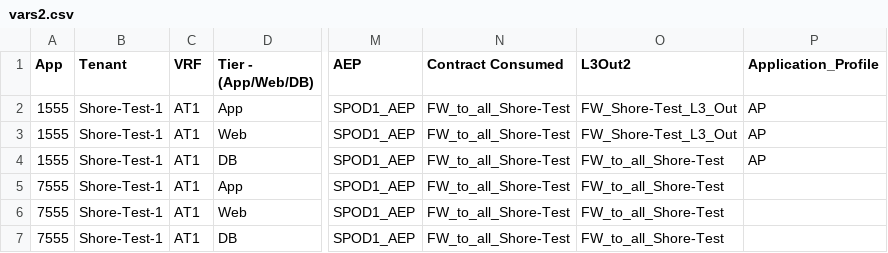
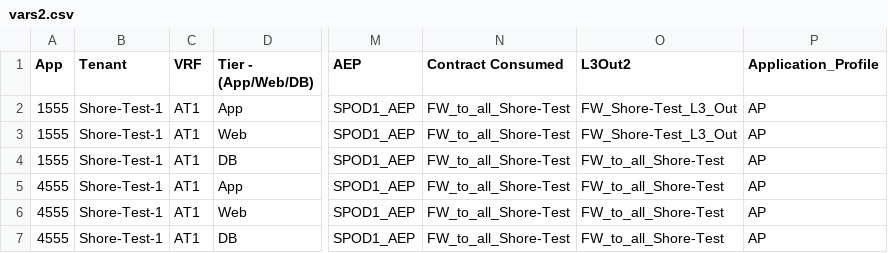
Before and after one commit to agrwnmn/ACI_Sandbox_Testing, a CSV file: Version3.0_RC_APP_Build/input/vars2.csv, drawn as a sheet; only a part is shown, gaps mark what is left out; the diff names each change by its address in the sheet, - before the commit and + after, or states it on an @@ line.

Commit message:
Update 9-22-20 lc

```diff
--- a/Version3.0_RC_APP_Build/input/vars2.csv
+++ b/Version3.0_RC_APP_Build/input/vars2.csv
-A5:A7 (App): 7555
+A5:A7 (App): 4555
-P5:P7 (Application_Profile): (empty)
+P5:P7 (Application_Profile): AP
```
